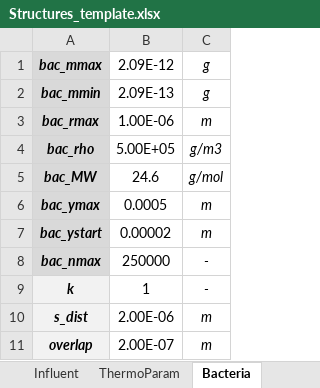
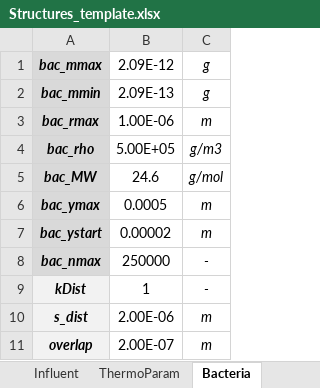
Before and after one commit to Computational-Platform-IbM/IbM, an Excel workbook: planning/Excels/Templates/Structures_template.xlsx, sheet Bacteria, drawn as a sheet; values as stored, in another font and other column widths than the file's, no borders; the diff names each change by its address in the sheet, - before the commit and + after, or states it on an @@ line.

Commit message:
kDist value from Excel

```diff
--- a/planning/Excels/Templates/Structures_template.xlsx (sheet Bacteria)
+++ b/planning/Excels/Templates/Structures_template.xlsx (sheet Bacteria)
-A9: k
+A9: kDist
```
Also changed, not shown: planning/Excels/Templates/AOBNOBAMX_template.xlsx, 1 other file.
